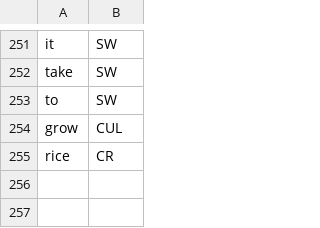
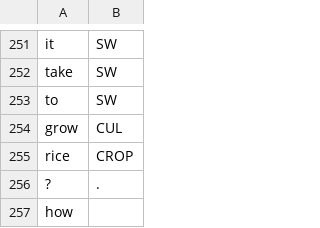
Before and after one commit to cutegirl520/SmartFarm-Assistant-NLP-ANN, a CSV file: datasets/data-tags.csv, drawn as a sheet; only a part is shown, gaps mark what is left out.

```diff
--- a/datasets/data-tags.csv
+++ b/datasets/data-tags.csv
@@ -254,2 +254,4 @@ to,SW
 grow,CUL
-rice,CR
+rice,CROP
+?,.
+how,
```
